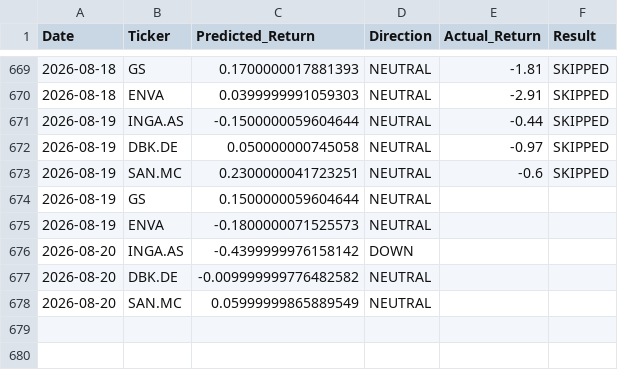
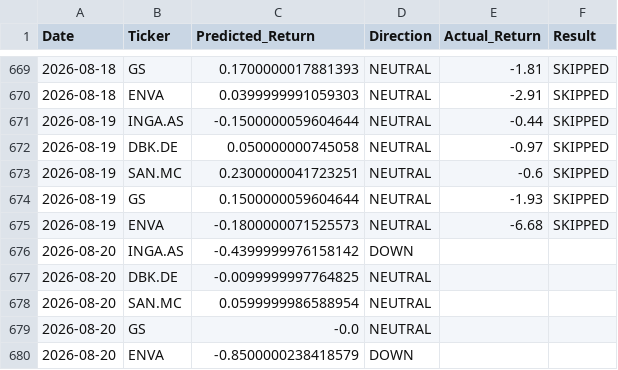
Before and after one commit to dimos-xe/stock-prediction-bot, a CSV file: history.csv, drawn as a sheet; only a part is shown, gaps mark what is left out.

Commit message:
📈 Update US prediction history [skip ci]

```diff
--- a/history.csv
+++ b/history.csv
@@ -673,6 +673,8 @@ Date,Ticker,Predicted_Return,Direction,Actual_Return,Result
 2026-08-19,SAN.MC,0.2300000041723251,NEUTRAL,-0.6,SKIPPED
-2026-08-19,GS,0.1500000059604644,NEUTRAL,,
-2026-08-19,ENVA,-0.1800000071525573,NEUTRAL,,
+2026-08-19,GS,0.1500000059604644,NEUTRAL,-1.93,SKIPPED
+2026-08-19,ENVA,-0.1800000071525573,NEUTRAL,-6.68,SKIPPED
 2026-08-20,INGA.AS,-0.4399999976158142,DOWN,,
-2026-08-20,DBK.DE,-0.009999999776482582,NEUTRAL,,
-2026-08-20,SAN.MC,0.05999999865889549,NEUTRAL,,
+2026-08-20,DBK.DE,-0.0099999997764825,NEUTRAL,,
+2026-08-20,SAN.MC,0.0599999986588954,NEUTRAL,,
+2026-08-20,GS,-0.0,NEUTRAL,,
+2026-08-20,ENVA,-0.8500000238418579,DOWN,,
```
